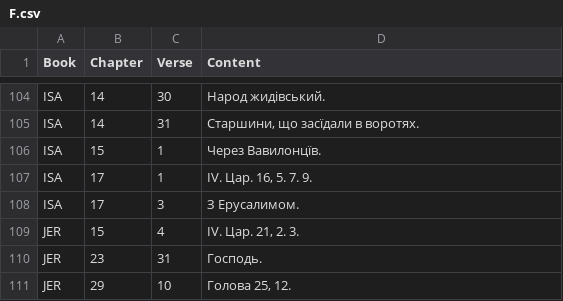
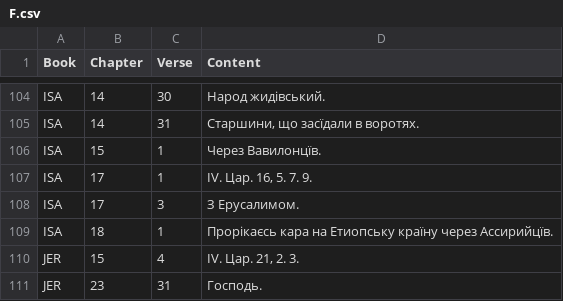
Before and after one commit to seesmof/Biblija-Kulisha, a CSV file: logs/F.csv, drawn as a sheet; only a part is shown, gaps mark what is left out; the shorter side is filled out with more unchanged rows; the diff names each change by its address in the sheet, - before the commit and + after, or states it on an @@ line.

```diff
--- a/logs/F.csv
+++ b/logs/F.csv
+row 109: ISA | 18 | 1 | Прорікаєсь кара на Етиопську країну через Ассирийцїв.
```
Also changed, not shown: 2 other files.
